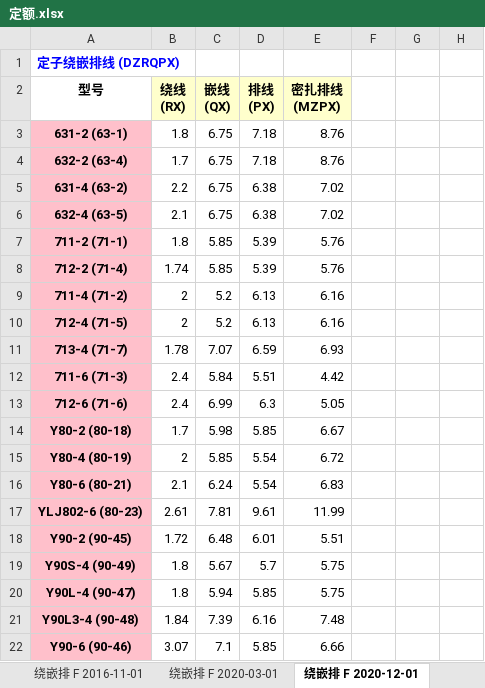
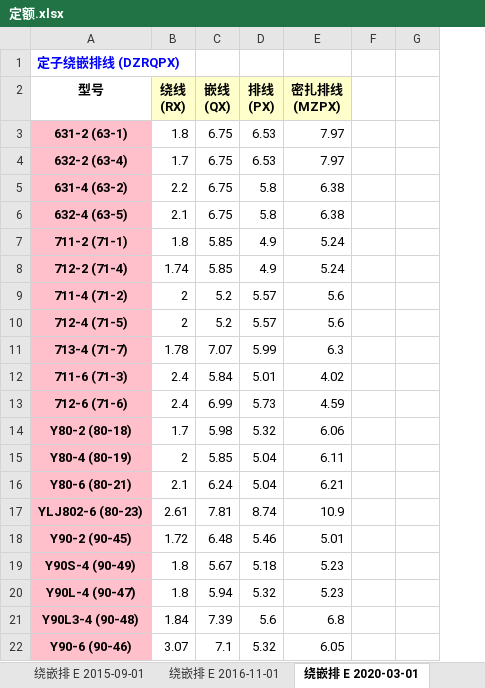
Before and after one commit to richardjl1234/jingying_sqlite_2_mysql, an Excel workbook: 定额.xlsx, sheet 绕嵌排 E 2020-03-01, drawn as a sheet; only a part is shown; values as stored, in another font and other column widths than the file's, no borders; the diff covers the shown part only; the diff names each change by its address in the sheet, - before the commit and + after, or states it on an @@ line.

```diff
--- a/定额.xlsx (sheet 绕嵌排 E 2020-03-01)
+++ b/定额.xlsx (sheet 绕嵌排 E 2020-03-01)
-sheet tab: 绕嵌排 F 2016-11-01
+sheet tab: 绕嵌排 E 2015-09-01
-sheet tab: 绕嵌排 F 2020-03-01
+sheet tab: 绕嵌排 E 2016-11-01
-sheet tab: 绕嵌排 F 2020-12-01
+sheet tab: 绕嵌排 E 2020-03-01
-column F, empty
-D3:D4 (排线 (PX)): 7.18
+D3:D4 (排线 (PX)): 6.53
-E3:E4 (密扎排线 (MZPX)): 8.76
+E3:E4 (密扎排线 (MZPX)): 7.97
-D5:D6 (排线 (PX)): 6.38
+D5:D6 (排线 (PX)): 5.8
-E5:E6 (密扎排线 (MZPX)): 7.02
+E5:E6 (密扎排线 (MZPX)): 6.38
-D7:D8 (排线 (PX)): 5.39
+D7:D8 (排线 (PX)): 4.9
-E7:E8 (密扎排线 (MZPX)): 5.76
+E7:E8 (密扎排线 (MZPX)): 5.24
-D9:D10 (排线 (PX)): 6.13
+D9:D10 (排线 (PX)): 5.57
-E9:E10 (密扎排线 (MZPX)): 6.16
+E9:E10 (密扎排线 (MZPX)): 5.6
-D11 (排线 (PX)): 6.59
+D11 (排线 (PX)): 5.99
-E11 (密扎排线 (MZPX)): 6.93
+E11 (密扎排线 (MZPX)): 6.3
-D12 (排线 (PX)): 5.51
+D12 (排线 (PX)): 5.01
-E12 (密扎排线 (MZPX)): 4.42
+E12 (密扎排线 (MZPX)): 4.02
-D13 (排线 (PX)): 6.3
+D13 (排线 (PX)): 5.73
-E13 (密扎排线 (MZPX)): 5.05
+E13 (密扎排线 (MZPX)): 4.59
-D14 (排线 (PX)): 5.85
+D14 (排线 (PX)): 5.32
-E14 (密扎排线 (MZPX)): 6.67
+E14 (密扎排线 (MZPX)): 6.06
-D15:D16 (排线 (PX)): 5.54
+D15:D16 (排线 (PX)): 5.04
-E15 (密扎排线 (MZPX)): 6.72
+E15 (密扎排线 (MZPX)): 6.11
-E16 (密扎排线 (MZPX)): 6.83
+E16 (密扎排线 (MZPX)): 6.21
-D17 (排线 (PX)): 9.61
+D17 (排线 (PX)): 8.74
-E17 (密扎排线 (MZPX)): 11.99
+E17 (密扎排线 (MZPX)): 10.9
-D18 (排线 (PX)): 6.01
+D18 (排线 (PX)): 5.46
-E18 (密扎排线 (MZPX)): 5.51
+E18 (密扎排线 (MZPX)): 5.01
-D19 (排线 (PX)): 5.7
+D19 (排线 (PX)): 5.18
-E19:E20 (密扎排线 (MZPX)): 5.75
+E19:E20 (密扎排线 (MZPX)): 5.23
-D20 (排线 (PX)): 5.85
+D20 (排线 (PX)): 5.32
-D21 (排线 (PX)): 6.16
+D21 (排线 (PX)): 5.6
-E21 (密扎排线 (MZPX)): 7.48
+E21 (密扎排线 (MZPX)): 6.8
-D22 (排线 (PX)): 5.85
+D22 (排线 (PX)): 5.32
-E22 (密扎排线 (MZPX)): 6.66
+E22 (密扎排线 (MZPX)): 6.05
```
Also changed, not shown: 71 edited cells elsewhere in this sheet, sheet 端盖 B 2020-03-01, sheet 装配铁 I 1900-01-01, sheet 装配喷漆 F 2020-03-01, sheet 轴 D 1900-01-01, sheet 同步电机 G 1900-01-01, sheet 绕嵌排 E 2021-12-01, 14 more sheets, other sheet tabs, 10 other files.
